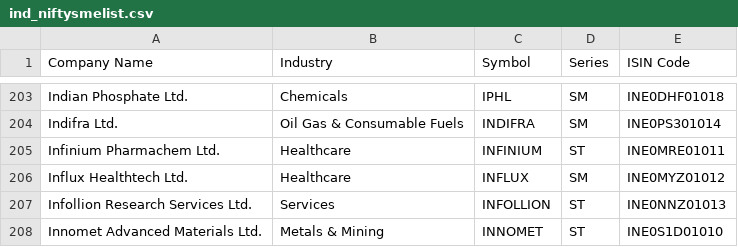
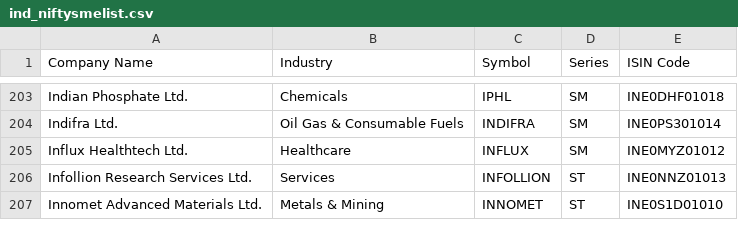
Before and after one commit to P0W/nse_indices, a CSV file: data/ind_niftysmelist.csv, drawn as a sheet; only a part is shown, gaps mark what is left out.

Commit message:
Add new CSV and JSON files - Fri Nov 27 23:50:08 UTC 2026

```diff
--- a/data/ind_niftysmelist.csv
+++ b/data/ind_niftysmelist.csv
@@ -204,3 +204,2 @@ Indian Phosphate Ltd.,Chemicals,IPHL,SM,INE0DHF01018
 Indifra Ltd.,Oil Gas & Consumable Fuels,INDIFRA,SM,INE0PS301014
-Infinium Pharmachem Ltd.,Healthcare,INFINIUM,ST,INE0MRE01011
 Influx Healthtech Ltd.,Healthcare,INFLUX,SM,INE0MYZ01012
```
